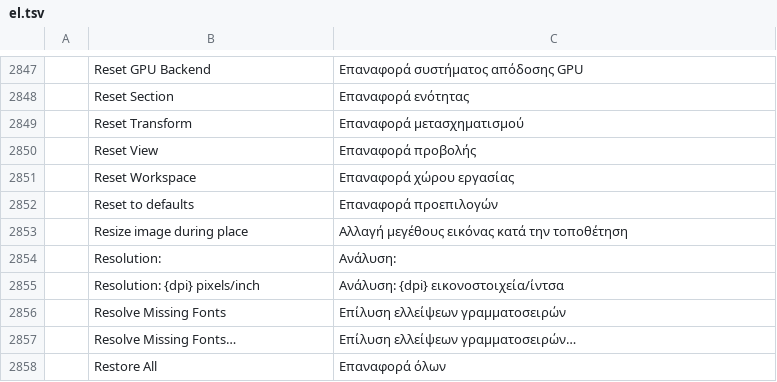
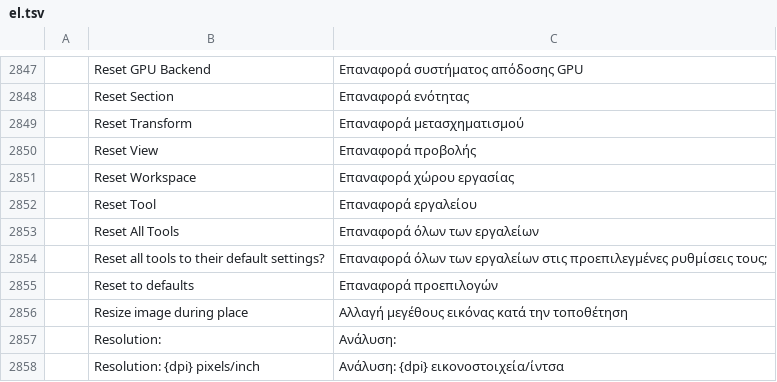
Before and after one commit to 00xJS/photocraft, a TSV file: crates/ui-egui/src/i18n/el.tsv, drawn as a sheet; only a part is shown, gaps mark what is left out; the shorter side is filled out with more unchanged rows; the diff names each change by its address in the sheet, - before the commit and + after, or states it on an @@ line.

```diff
--- a/crates/ui-egui/src/i18n/el.tsv
+++ b/crates/ui-egui/src/i18n/el.tsv
+row 2852:  | Reset Tool | Επαναφορά εργαλείου
+row 2853:  | Reset All Tools | Επαναφορά όλων των εργαλείων
+row 2854:  | Reset all tools to their default settings? | Επαναφορά όλων των εργαλείων στις προεπιλεγμένες ρυθμίσεις τους;
```
Also changed, not shown: crates/ui-egui/src/i18n/es.tsv, crates/ui-egui/src/i18n/fr.tsv, 19 other files.
